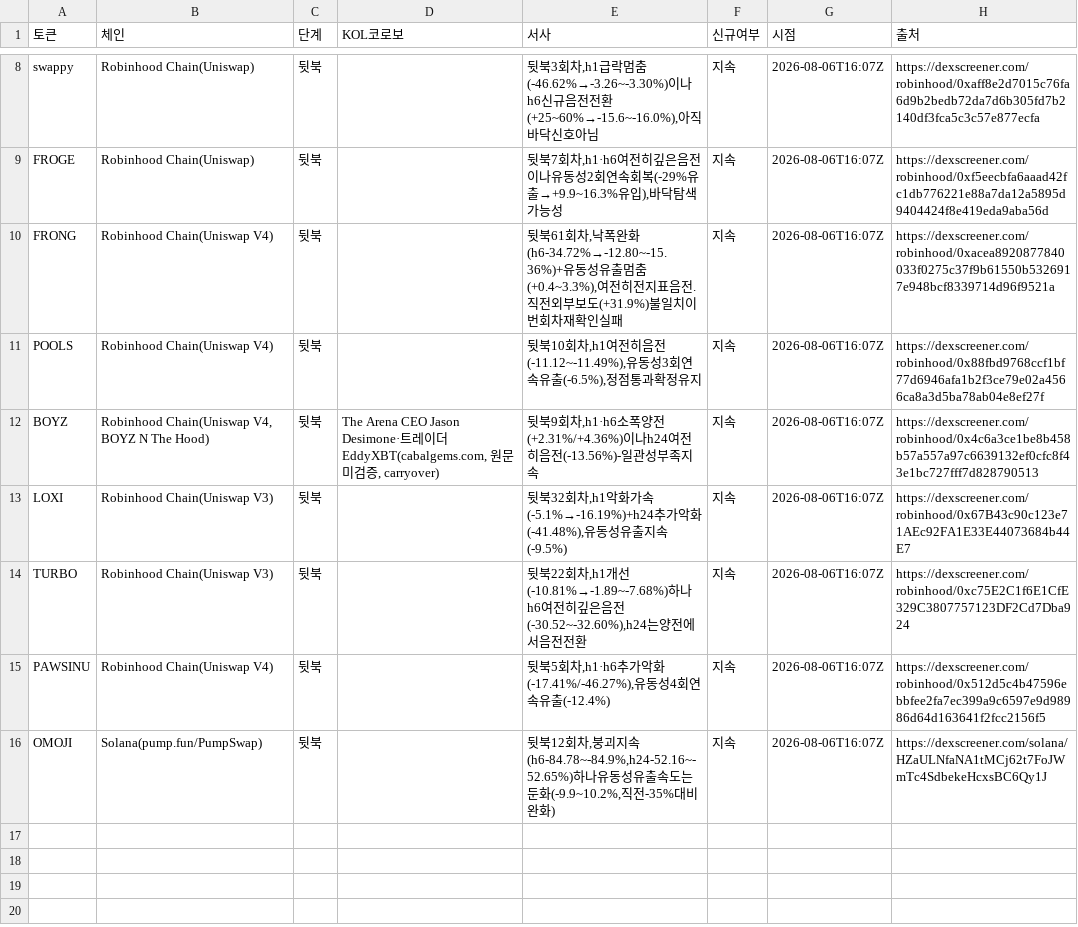
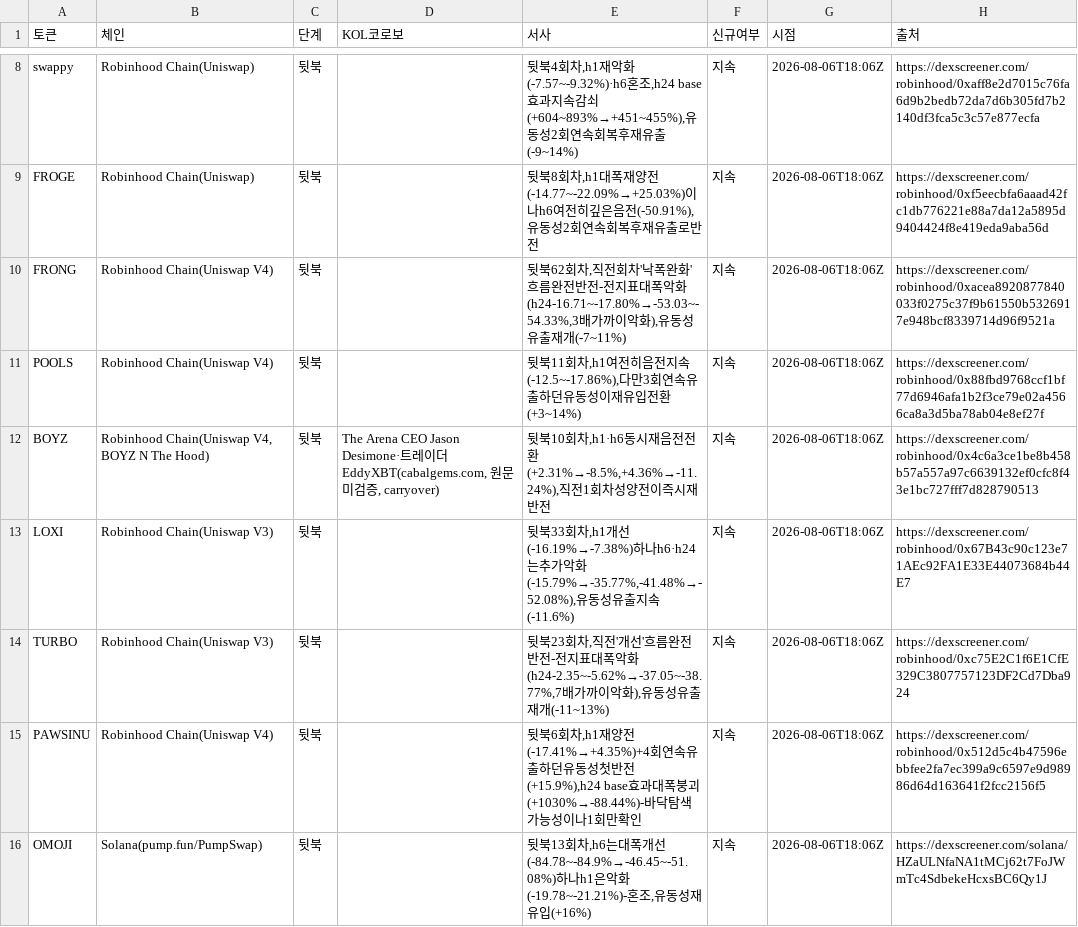
Before and after one commit to HoinKwak/study, a CSV file: research/kol/watch.csv, drawn as a sheet; only a part is shown, gaps mark what is left out; the diff covers the shown part only; the diff names each change by its address in the sheet, - before the commit and + after, or states it on an @@ line.

```diff
--- a/research/kol/watch.csv
+++ b/research/kol/watch.csv
-E8 (서사): 뒷북3회차,h1급락멈춤(-46.62%→-3.26~-3.30%)이나h6신규음전전환(+25~60%→-15.6~-16.0%),아직바닥신호아님
+E8 (서사): 뒷북4회차,h1재악화(-7.57~-9.32%)·h6혼조,h24 base효과지속감쇠(+604~893%→+451~455%),유동성2회연속회복후재유출(-9~14%)
-G8:G16 (시점): 2026-08-06T16:07Z
+G8:G16 (시점): 2026-08-06T18:06Z
-E9 (서사): 뒷북7회차,h1·h6여전히깊은음전이나유동성2회연속회복(-29%유출→+9.9~16.3%유입),바닥탐색가능성
+E9 (서사): 뒷북8회차,h1대폭재양전(-14.77~-22.09%→+25.03%)이나h6여전히깊은음전(-50.91%),유동성2회연속회복후재유출로반전
-E10 (서사): 뒷북61회차,낙폭완화(h6-34.72%→-12.80~-15.36%)+유동성유출멈춤(+0.4~3.3%),여전히전지표음전. 직전외부보도(+31.9%)불일치이번회차재확인실패
+E10 (서사): 뒷북62회차,직전회차'낙폭완화'흐름완전반전-전지표대폭악화(h24-16.71~-17.80%→-53.03~-54.33%,3배가까이악화),유동성유출재개(-7~11%)
-E11 (서사): 뒷북10회차,h1여전히음전(-11.12~-11.49%),유동성3회연속유출(-6.5%),정점통과확정유지
+E11 (서사): 뒷북11회차,h1여전히음전지속(-12.5~-17.86%),다만3회연속유출하던유동성이재유입전환(+3~14%)
-E12 (서사): 뒷북9회차,h1·h6소폭양전(+2.31%/+4.36%)이나h24여전히음전(-13.56%)-일관성부족지속
+E12 (서사): 뒷북10회차,h1·h6동시재음전전환(+2.31%→-8.5%,+4.36%→-11.24%),직전1회차성양전이즉시재반전
-E13 (서사): 뒷북32회차,h1악화가속(-5.1%→-16.19%)+h24추가악화(-41.48%),유동성유출지속(-9.5%)
+E13 (서사): 뒷북33회차,h1개선(-16.19%→-7.38%)하나h6·h24는추가악화(-15.79%→-35.77%,-41.48%→-52.08%),유동성유출지속(-11.6%)
-E14 (서사): 뒷북22회차,h1개선(-10.81%→-1.89~-7.68%)하나h6여전히깊은음전(-30.52~-32.60%),h24는양전에서음전전환
+E14 (서사): 뒷북23회차,직전'개선'흐름완전반전-전지표대폭악화(h24-2.35~-5.62%→-37.05~-38.77%,7배가까이악화),유동성유출재개(-11~13%)
-E15 (서사): 뒷북5회차,h1·h6추가악화(-17.41%/-46.27%),유동성4회연속유출(-12.4%)
+E15 (서사): 뒷북6회차,h1재양전(-17.41%→+4.35%)+4회연속유출하던유동성첫반전(+15.9%),h24 base효과대폭붕괴(+1030%→-88.44%)-바닥탐색가능성이나1회만확인
-E16 (서사): 뒷북12회차,붕괴지속(h6-84.78~-84.9%,h24-52.16~-52.65%)하나유동성유출속도는둔화(-9.9~10.2%,직전-35%대비완화)
+E16 (서사): 뒷북13회차,h6는대폭개선(-84.78~-84.9%→-46.45~-51.08%)하나h1은악화(-19.78~-21.21%)-혼조,유동성재유입(+16%)
```
Also changed, not shown: 2 added rows, 2 removed rows and 10 edited cells elsewhere in this file, 2 other files.
